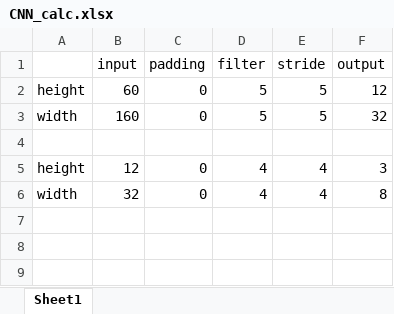
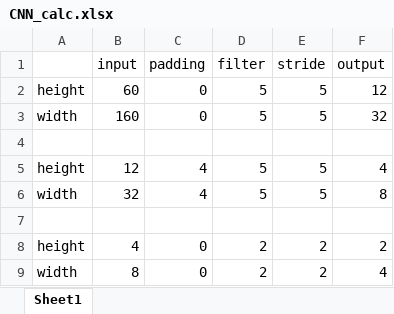
Before and after one commit to shtsno24/FCN4p-car, an Excel workbook: CNN_calc.xlsx, sheet Sheet1, drawn as a sheet; values as stored, in another font and other column widths than the file's, no borders; the diff names each change by its address in the sheet, - before the commit and + after, or states it on an @@ line.

```diff
--- a/CNN_calc.xlsx (sheet Sheet1)
+++ b/CNN_calc.xlsx (sheet Sheet1)
-C5:C6 (padding): 0
+C5:C6 (padding): 4
-D5:D6 (filter): 4
+D5:D6 (filter): 5
-E5:E6 (stride): 4
+E5:E6 (stride): 5
-F5 (output): 3
+F5 (output): 4
+row 7: (empty)
+row 8: height | 4 | 0 | 2 | 2 | 2
+row 9: width | 8 | 0 | 2 | 2 | 4
```
Also changed, not shown: 11 other files.
